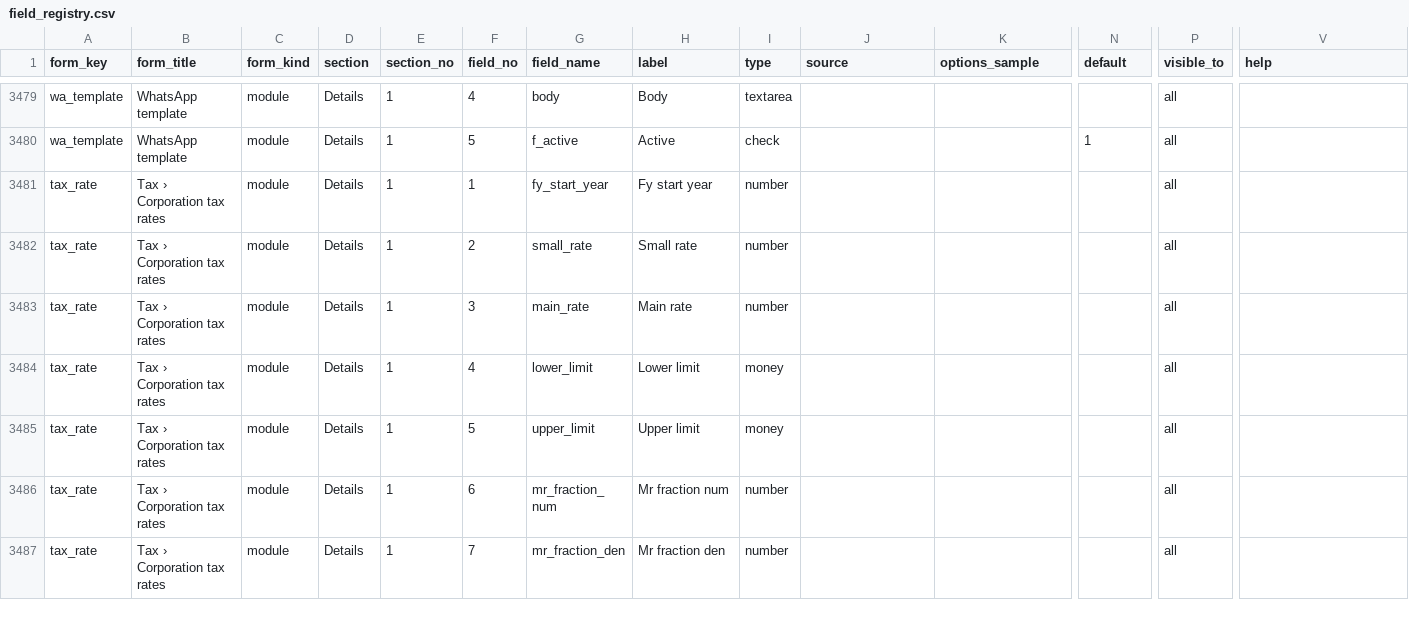
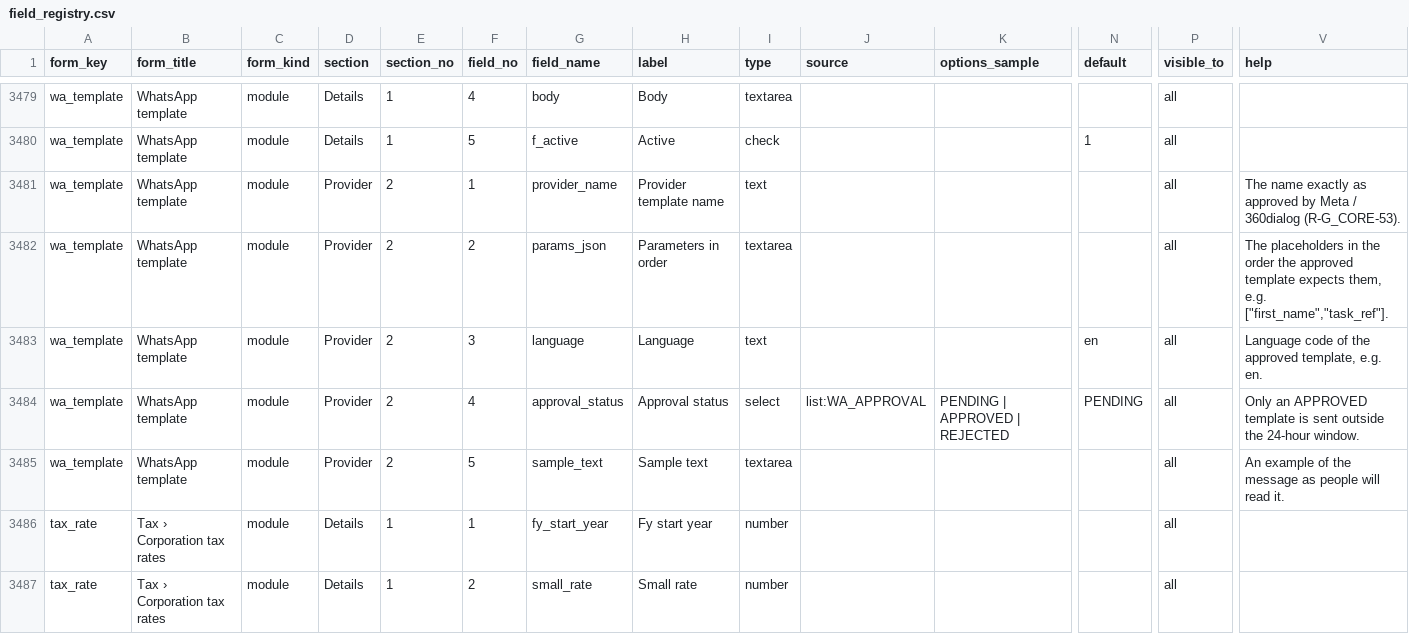
Before and after one commit to aemporio6/moreorderz, a CSV file: database/meta/field_registry.csv, drawn as a sheet; only a part is shown, gaps mark what is left out; the shorter side is filled out with more unchanged rows; rows hold the shown columns only; the diff names each change by its address in the sheet, - before the commit and + after, or states it on an @@ line.

```diff
--- a/database/meta/field_registry.csv
+++ b/database/meta/field_registry.csv
+row 3481: wa_template | WhatsApp template | module | Provider | 2 | 1 | provider_name | Provider template name | text |  |  |  | all | The name exactly as approved by Meta / 360dialog (R-G_CORE-53).
+row 3482: wa_template | WhatsApp template | module | Provider | 2 | 2 | params_json | Parameters in order | textarea |  |  |  | all | The placeholders in the order the approved template expects them, e.g. ["first_name","task_ref"].
+row 3483: wa_template | WhatsApp template | module | Provider | 2 | 3 | language | Language | text |  |  | en | all | Language code of the approved template, e.g. en.
+row 3484: wa_template | WhatsApp template | module | Provider | 2 | 4 | approval_status | Approval status | select | list:WA_APPROVAL | PENDING | APPROVED | REJECTED | PENDING | all | Only an APPROVED template is sent outside the 24-hour window.
+row 3485: wa_template | WhatsApp template | module | Provider | 2 | 5 | sample_text | Sample text | textarea |  |  |  | all | An example of the message as people will read it.
```
Also changed, not shown: audit/REGISTER_AUDIT.csv, 23 other files.
